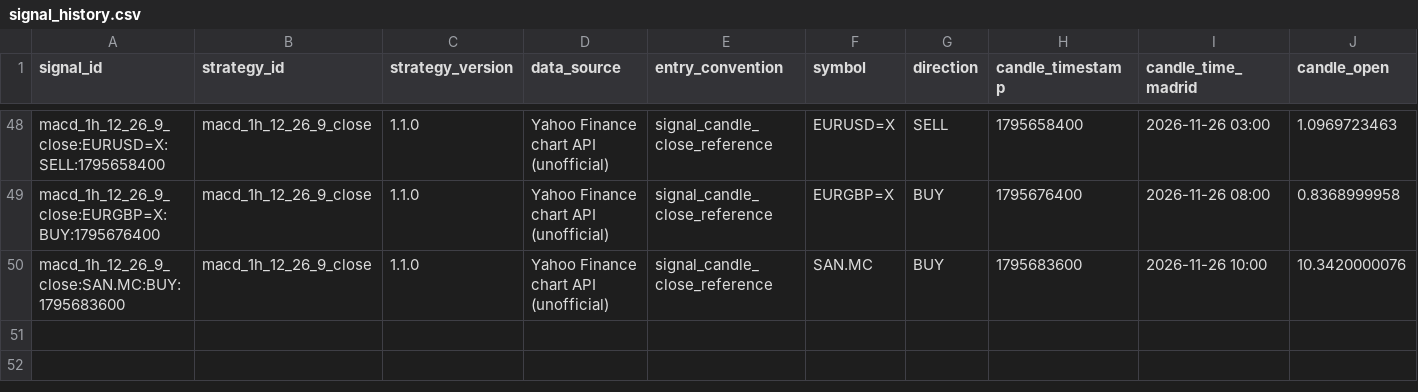
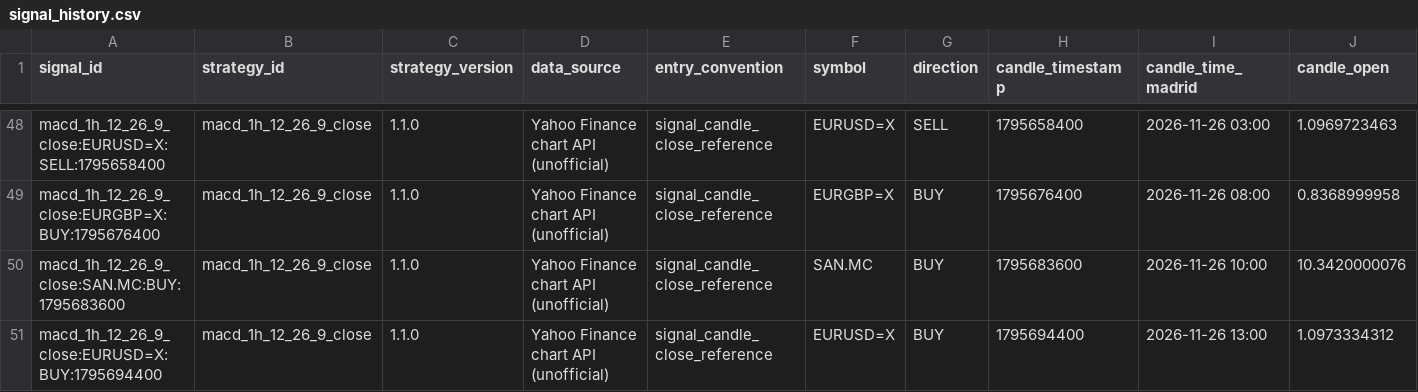
Before and after one commit to jaimefg19034/macd-alerts, a CSV file: data/signal_history.csv, drawn as a sheet; only a part is shown, gaps mark what is left out; rows hold the shown columns only; the diff names each change by its address in the sheet, - before the commit and + after, or states it on an @@ line.

```diff
--- a/data/signal_history.csv
+++ b/data/signal_history.csv
+row 51: macd_1h_12_26_9_close:EURUSD=X:BUY:1795694400 | macd_1h_12_26_9_close | 1.1.0 | Yahoo Finance chart API (unofficial) | signal_candle_close_reference | EURUSD=X | BUY | 1795694400 | 2026-11-26 13:00 | 1.0973334312
```
Also changed, not shown: data/signal_stats.csv, 1 other file.
